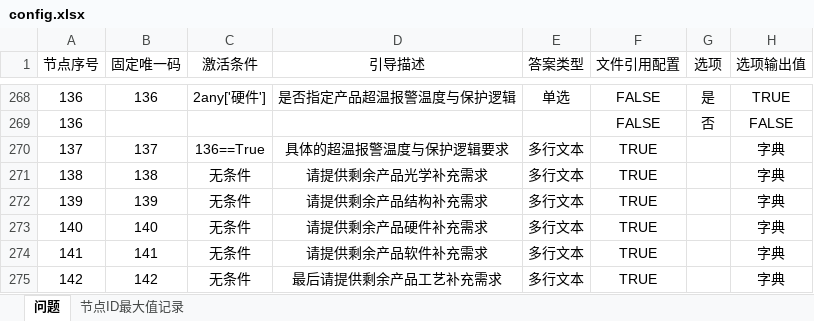
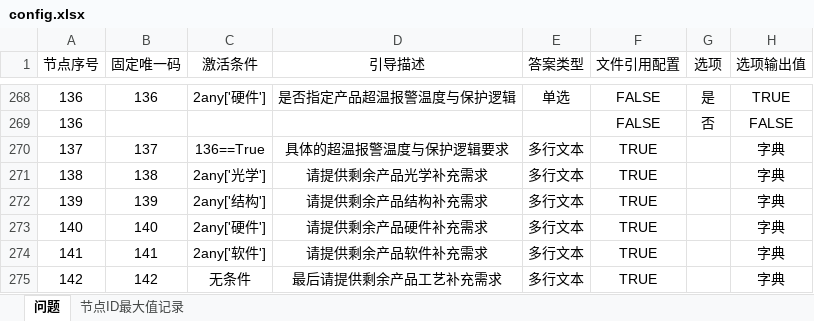
Before and after one commit to Op135/project_file_system, an Excel workbook: data/config.xlsx, sheet 问题, drawn as a sheet; only a part is shown, gaps mark what is left out; values as stored, in another font and other column widths than the file's, no borders; conditional formats not drawn; the diff names each change by its address in the sheet, - before the commit and + after, or states it on an @@ line.

```diff
--- a/data/config.xlsx (sheet 问题)
+++ b/data/config.xlsx (sheet 问题)
-C271 (激活条件): 无条件
+C271 (激活条件): 2any['光学']
-C272 (激活条件): 无条件
+C272 (激活条件): 2any['结构']
-C273 (激活条件): 无条件
+C273 (激活条件): 2any['硬件']
-C274 (激活条件): 无条件
+C274 (激活条件): 2any['软件']
```
Also changed, not shown: 20 other files.
